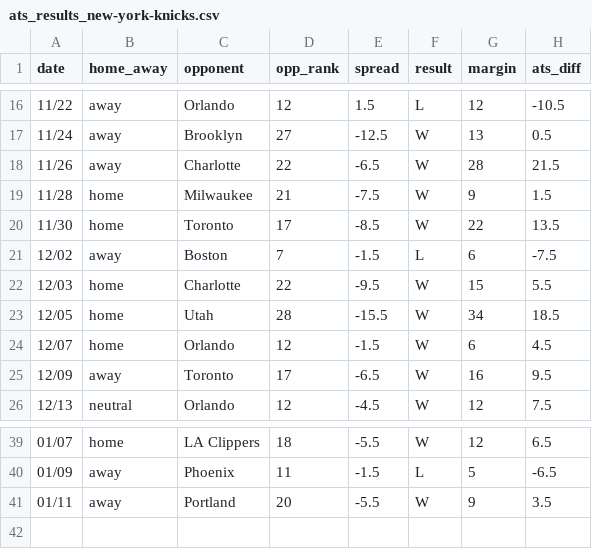
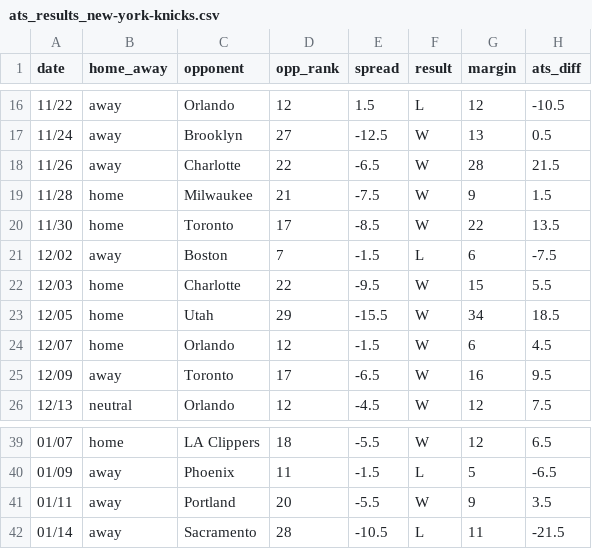
Before and after one commit to ajoros/nbabetinfo, a CSV file: ats_results_new-york-knicks.csv, drawn as a sheet; only a part is shown, gaps mark what is left out.

```diff
--- a/ats_results_new-york-knicks.csv
+++ b/ats_results_new-york-knicks.csv
@@ -22,3 +22,3 @@ date,home_away,opponent,opp_rank,spread,result,margin,ats_diff
 12/03,home,Charlotte,22,-9.5,W,15,5.5
-12/05,home,Utah,28,-15.5,W,34,18.5
+12/05,home,Utah,29,-15.5,W,34,18.5
 12/07,home,Orlando,12,-1.5,W,6,4.5
@@ -41 +41,2 @@ date,home_away,opponent,opp_rank,spread,result,margin,ats_diff
 01/11,away,Portland,20,-5.5,W,9,3.5
+01/14,away,Sacramento,28,-10.5,L,11,-21.5
```
Also changed, not shown: ats_results_atlanta-hawks.csv, ats_results_boston-celtics.csv, 15 other files.
